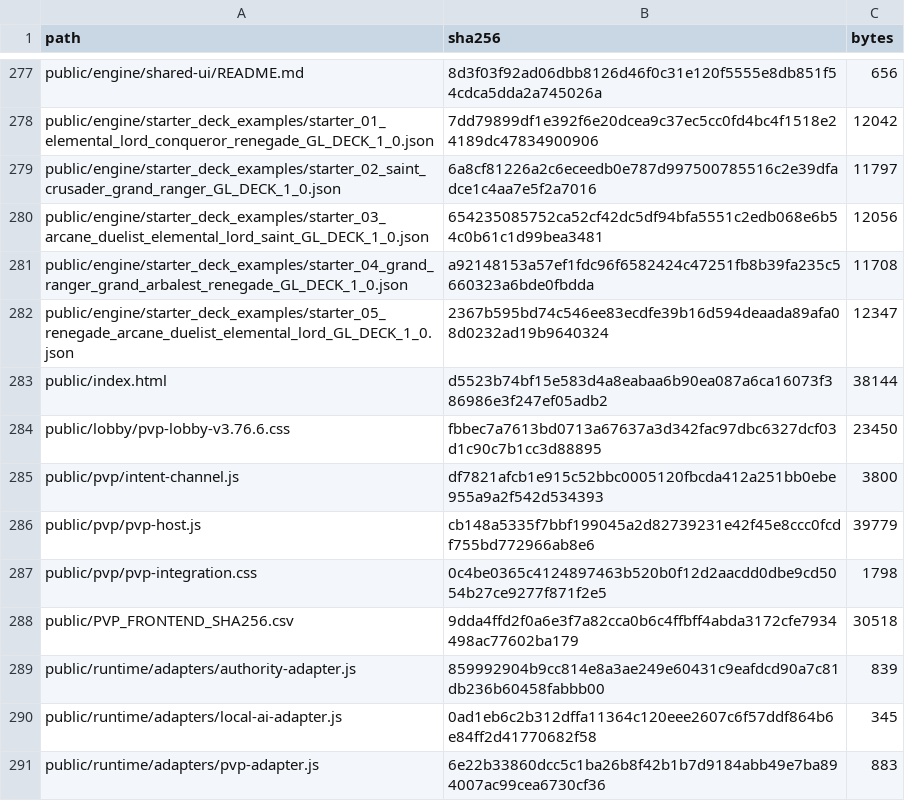
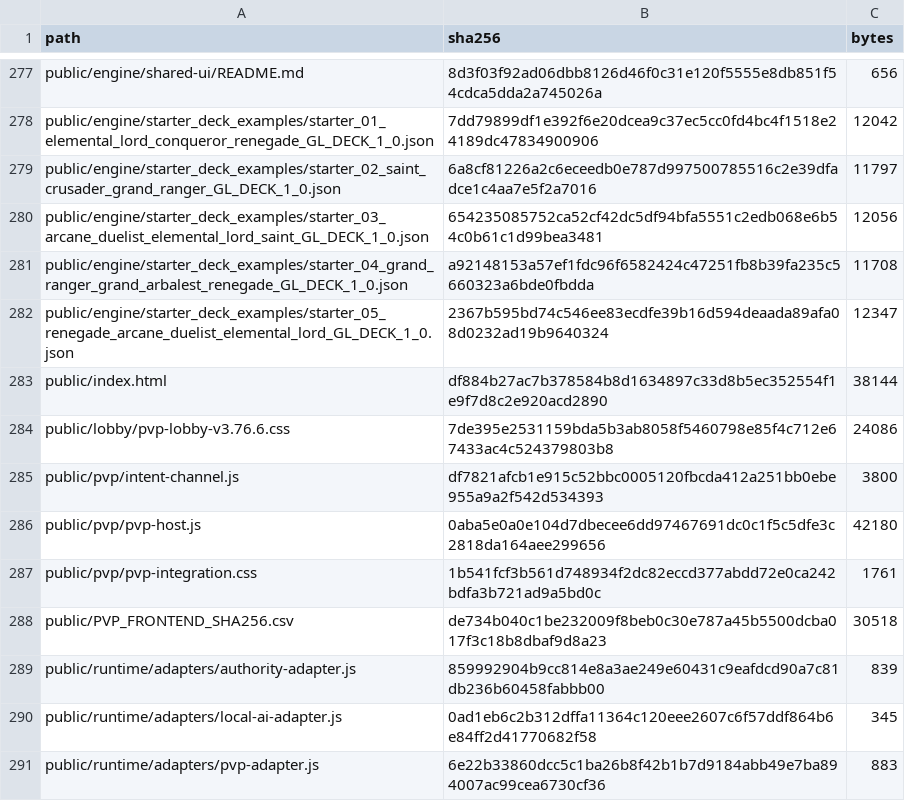
Before and after one commit to GrandisLegacyTCG/Grandis-Legacy-PvP-Trial, a CSV file: FILE_MANIFEST_SHA256.csv, drawn as a sheet; only a part is shown, gaps mark what is left out; the diff covers the shown part only.

```diff
--- a/FILE_MANIFEST_SHA256.csv
+++ b/FILE_MANIFEST_SHA256.csv
@@ -282,8 +282,8 @@ public/engine/starter_deck_examples/starter_04_grand_ranger_grand_arbalest_reneg
 public/engine/starter_deck_examples/starter_05_renegade_arcane_duelist_elemental_lord_GL_DECK_1_0.json,2367b595bd74c546ee83ecdfe39b16d594deaada89afa08d0232ad19b9640324,12347
-public/index.html,d5523b74bf15e583d4a8eabaa6b90ea087a6ca16073f386986e3f247ef05adb2,38144
-public/lobby/pvp-lobby-v3.76.6.css,fbbec7a7613bd0713a67637a3d342fac97dbc6327dcf03d1c90c7b1cc3d88895,23450
+public/index.html,df884b27ac7b378584b8d1634897c33d8b5ec352554f1e9f7d8c2e920acd2890,38144
+public/lobby/pvp-lobby-v3.76.6.css,7de395e2531159bda5b3ab8058f5460798e85f4c712e67433ac4c524379803b8,24086
 public/pvp/intent-channel.js,df7821afcb1e915c52bbc0005120fbcda412a251bb0ebe955a9a2f542d534393,3800
-public/pvp/pvp-host.js,cb148a5335f7bbf199045a2d82739231e42f45e8ccc0fcdf755bd772966ab8e6,39779
-public/pvp/pvp-integration.css,0c4be0365c4124897463b520b0f12d2aacdd0dbe9cd5054b27ce9277f871f2e5,1798
-public/PVP_FRONTEND_SHA256.csv,9dda4ffd2f0a6e3f7a82cca0b6c4ffbff4abda3172cfe7934498ac77602ba179,30518
+public/pvp/pvp-host.js,0aba5e0a0e104d7dbecee6dd97467691dc0c1f5c5dfe3c2818da164aee299656,42180
+public/pvp/pvp-integration.css,1b541fcf3b561d748934f2dc82eccd377abdd72e0ca242bdfa3b721ad9a5bd0c,1761
+public/PVP_FRONTEND_SHA256.csv,de734b040c1be232009f8beb0c30e787a45b5500dcba017f3c18b8dbaf9d8a23,30518
 public/runtime/adapters/authority-adapter.js,859992904b9cc814e8a3ae249e60431c9eafdcd90a7c81db236b60458fabbb00,839
```
Also changed, not shown: 1 added row and 22 edited cells elsewhere in this file, public/PVP_FRONTEND_SHA256.csv, 20 other files.
